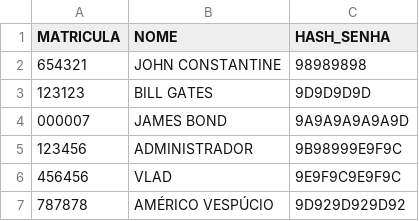
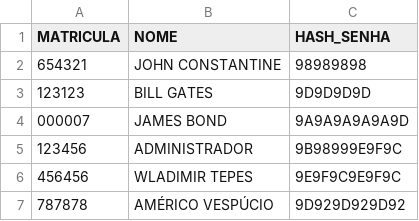
Before and after one commit to issaojr/eco-logica, a CSV file: funcionarios.csv, drawn as a sheet.

```diff
--- a/funcionarios.csv
+++ b/funcionarios.csv
@@ -5,3 +5,3 @@ MATRICULA,NOME,HASH_SENHA
 123456,ADMINISTRADOR,9B98999E9F9C
-456456,VLAD,9E9F9C9E9F9C
+456456,WLADIMIR TEPES,9E9F9C9E9F9C
 787878,AMÉRICO VESPÚCIO,9D929D929D92
```
Also changed, not shown: 3 other files.
